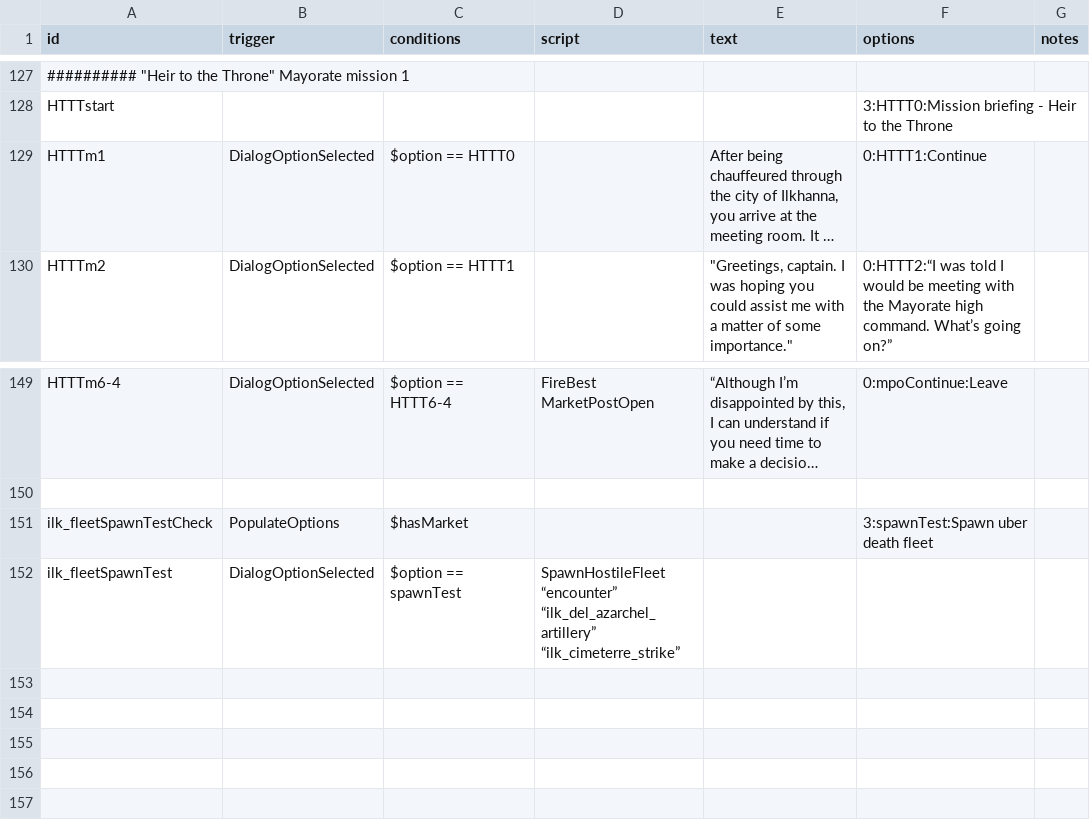
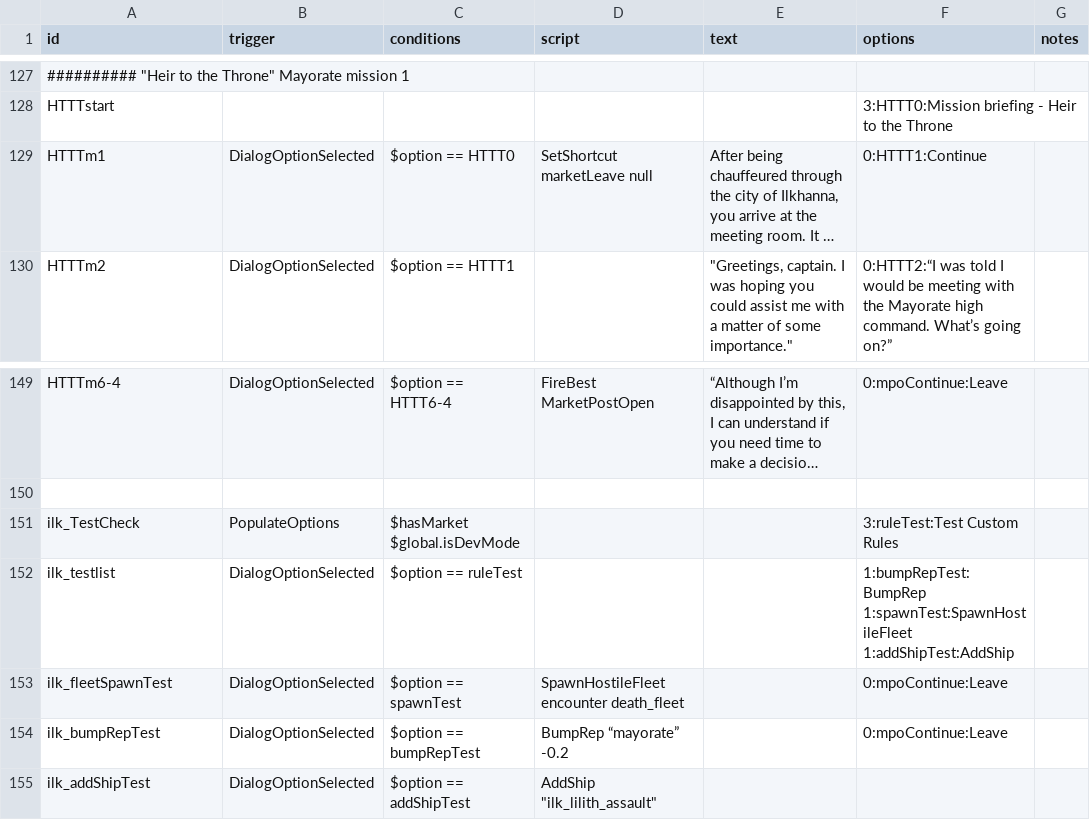
Before and after one commit to jstaf/mayorate, a CSV file: data/campaign/rules.csv, drawn as a sheet; only a part is shown, gaps mark what is left out; long unchanged cells end in …; removed rows and columns are numbered as before the commit, all else as after; ↵ is a line break in a cell; the diff names each change by its address in the sheet, - before the commit and + after, or states it on an @@ line.

Commit message:
just need to start combat and add to memory for new rule

```diff
--- a/data/campaign/rules.csv
+++ b/data/campaign/rules.csv
-D129 (script): (empty)
+D129 (script): SetShortcut marketLeave null
-row 151: ilk_fleetSpawnTestCheck | PopulateOptions | $hasMarket |  |  | 3:spawnTest:Spawn uber death fleet
+row 151: ilk_TestCheck | PopulateOptions | $hasMarket ↵ $global.isDevMode |  |  | 3:ruleTest:Test Custom Rules
+row 152: ilk_testlist | DialogOptionSelected | $option == ruleTest |  |  | 1:bumpRepTest:BumpRep ↵ 1:spawnTest:SpawnHostileFleet ↵ 1:addShipTest:AddShip
-D153 (script): SpawnHostileFleet “encounter” “ilk_del_azarchel_artillery” “ilk_cimeterre_strike”
+D153 (script): SpawnHostileFleet encounter death_fleet
-F153 (options): (empty)
+F153 (options): 0:mpoContinue:Leave
+row 154: ilk_bumpRepTest | DialogOptionSelected | $option == bumpRepTest | BumpRep “mayorate” -0.2 |  | 0:mpoContinue:Leave
+row 155: ilk_addShipTest | DialogOptionSelected | $option == addShipTest | AddShip "ilk_lilith_assault"
```
Also changed, not shown: 2 other files.
